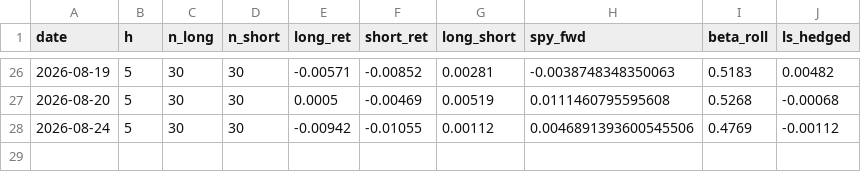
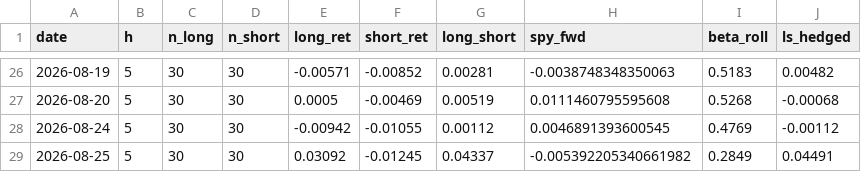
Before and after one commit to Southpaw3234/Quant-Terminal, a CSV file: data/shadow/cross_sectional_ls.csv, drawn as a sheet; only a part is shown, gaps mark what is left out.

```diff
--- a/data/shadow/cross_sectional_ls.csv
+++ b/data/shadow/cross_sectional_ls.csv
@@ -27,2 +27,3 @@ date,h,n_long,n_short,long_ret,short_ret,long_short,spy_fwd,beta_roll,ls_hedged
 2026-08-20,5,30,30,0.0005,-0.00469,0.00519,0.0111460795595608,0.5268,-0.00068
-2026-08-24,5,30,30,-0.00942,-0.01055,0.00112,0.0046891393600545506,0.4769,-0.00112
+2026-08-24,5,30,30,-0.00942,-0.01055,0.00112,0.0046891393600545,0.4769,-0.00112
+2026-08-25,5,30,30,0.03092,-0.01245,0.04337,-0.005392205340661982,0.2849,0.04491
```
Also changed, not shown: data/paper_trades/trade_history.csv, data/shadow/cross_sectional_ls_v2.csv, 35 other files.
